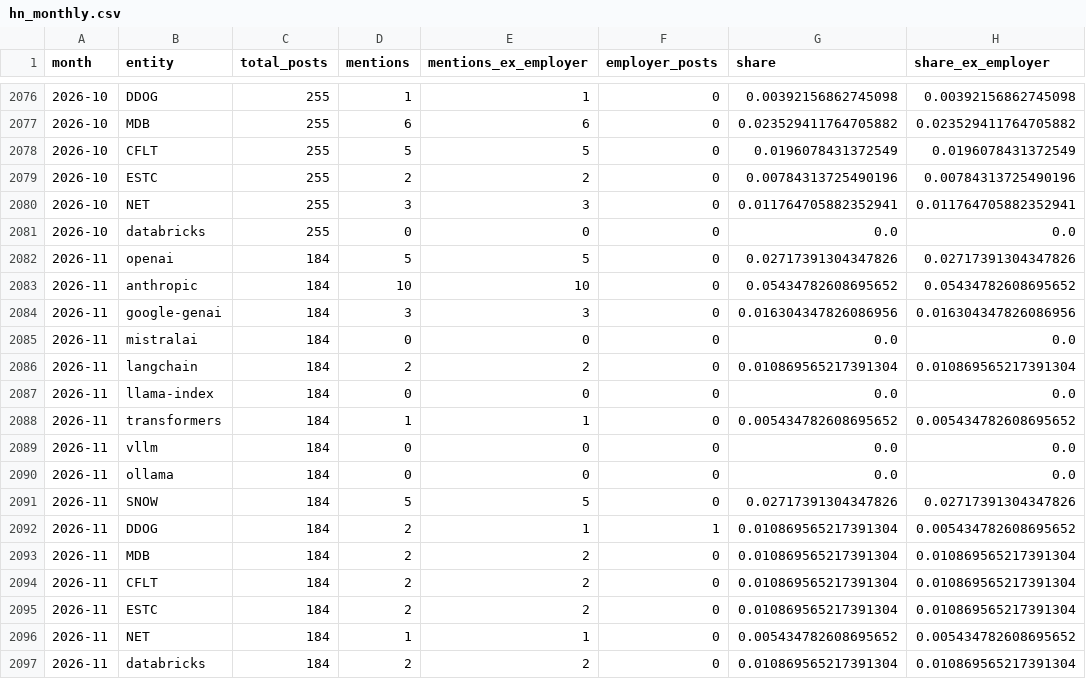
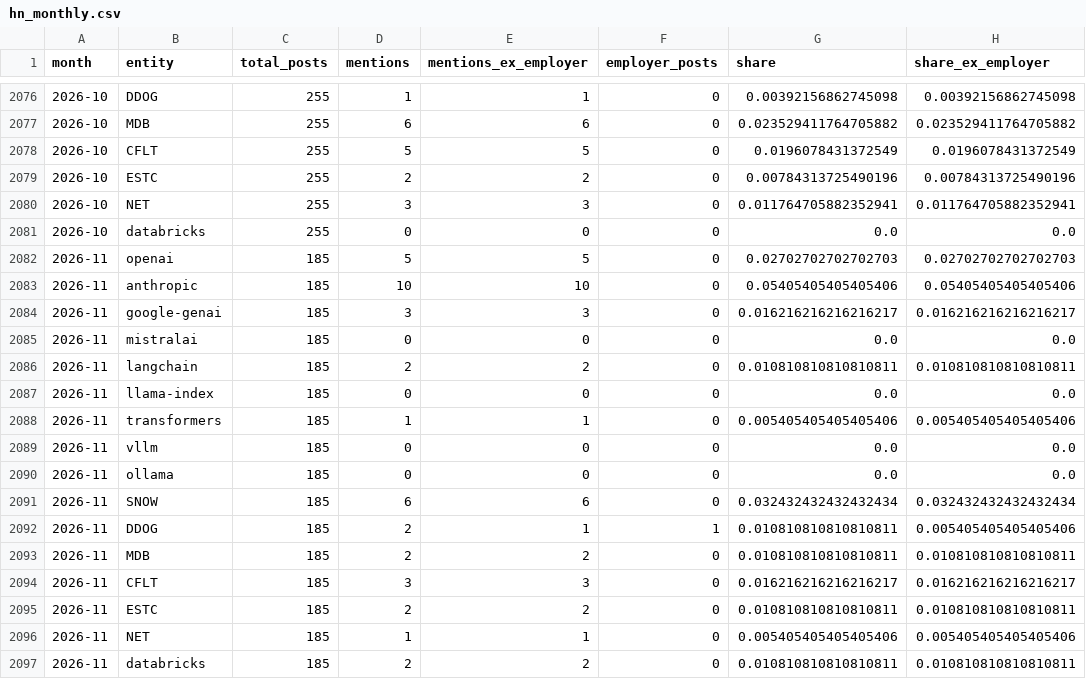
Before and after one commit to kechunwu/ai-adoption-tracker, a CSV file: data/raw/hn_monthly.csv, drawn as a sheet; only a part is shown, gaps mark what is left out.

```diff
--- a/data/raw/hn_monthly.csv
+++ b/data/raw/hn_monthly.csv
@@ -2081,17 +2081,17 @@ month,entity,total_posts,mentions,mentions_ex_employer,employer_posts,share,shar
 2026-10,databricks,255,0,0,0,0.0,0.0
-2026-11,openai,184,5,5,0,0.02717391304347826,0.02717391304347826
-2026-11,anthropic,184,10,10,0,0.05434782608695652,0.05434782608695652
-2026-11,google-genai,184,3,3,0,0.016304347826086956,0.016304347826086956
-2026-11,mistralai,184,0,0,0,0.0,0.0
-2026-11,langchain,184,2,2,0,0.010869565217391304,0.010869565217391304
-2026-11,llama-index,184,0,0,0,0.0,0.0
-2026-11,transformers,184,1,1,0,0.005434782608695652,0.005434782608695652
-2026-11,vllm,184,0,0,0,0.0,0.0
-2026-11,ollama,184,0,0,0,0.0,0.0
-2026-11,SNOW,184,5,5,0,0.02717391304347826,0.02717391304347826
-2026-11,DDOG,184,2,1,1,0.010869565217391304,0.005434782608695652
-2026-11,MDB,184,2,2,0,0.010869565217391304,0.010869565217391304
-2026-11,CFLT,184,2,2,0,0.010869565217391304,0.010869565217391304
-2026-11,ESTC,184,2,2,0,0.010869565217391304,0.010869565217391304
-2026-11,NET,184,1,1,0,0.005434782608695652,0.005434782608695652
-2026-11,databricks,184,2,2,0,0.010869565217391304,0.010869565217391304
+2026-11,openai,185,5,5,0,0.02702702702702703,0.02702702702702703
+2026-11,anthropic,185,10,10,0,0.05405405405405406,0.05405405405405406
+2026-11,google-genai,185,3,3,0,0.016216216216216217,0.016216216216216217
+2026-11,mistralai,185,0,0,0,0.0,0.0
+2026-11,langchain,185,2,2,0,0.010810810810810811,0.010810810810810811
+2026-11,llama-index,185,0,0,0,0.0,0.0
+2026-11,transformers,185,1,1,0,0.005405405405405406,0.005405405405405406
+2026-11,vllm,185,0,0,0,0.0,0.0
+2026-11,ollama,185,0,0,0,0.0,0.0
+2026-11,SNOW,185,6,6,0,0.032432432432432434,0.032432432432432434
+2026-11,DDOG,185,2,1,1,0.010810810810810811,0.005405405405405406
+2026-11,MDB,185,2,2,0,0.010810810810810811,0.010810810810810811
+2026-11,CFLT,185,3,3,0,0.016216216216216217,0.016216216216216217
+2026-11,ESTC,185,2,2,0,0.010810810810810811,0.010810810810810811
+2026-11,NET,185,1,1,0,0.005405405405405406,0.005405405405405406
+2026-11,databricks,185,2,2,0,0.010810810810810811,0.010810810810810811
```
Also changed, not shown: data/processed/hn_share.csv, data/processed/leadlag_company.csv, 8 other files.
